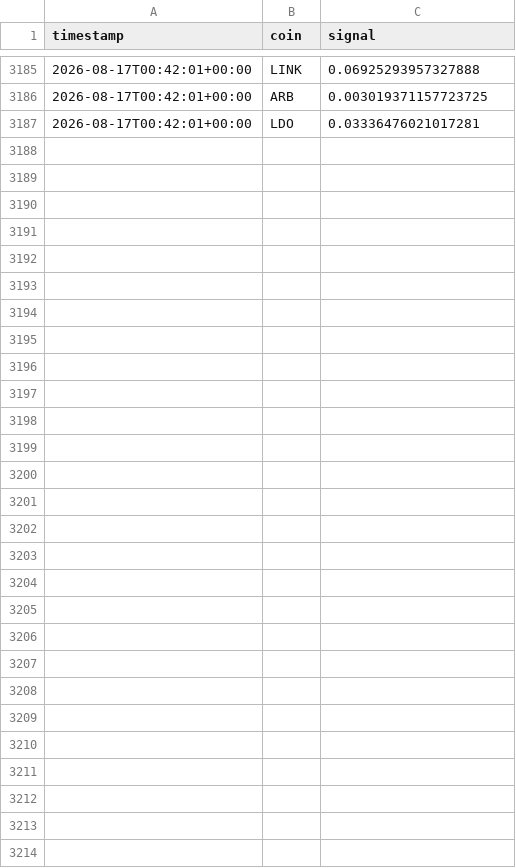
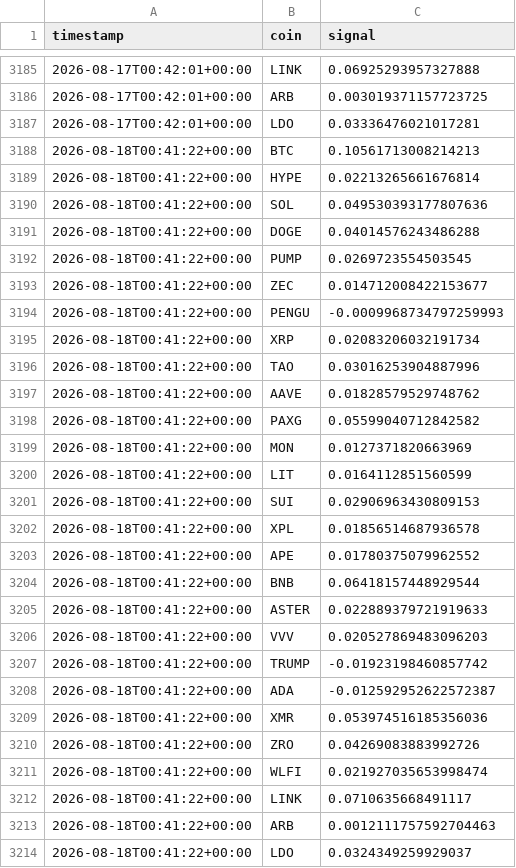
Before and after one commit to nsheng1568/funding-dispersion-trade, a CSV file: data/history/signals.csv, drawn as a sheet; only a part is shown, gaps mark what is left out; the diff names each change by its address in the sheet, - before the commit and + after, or states it on an @@ line.

```diff
--- a/data/history/signals.csv
+++ b/data/history/signals.csv
+row 3188: 2026-08-18T00:41:22+00:00 | BTC | 0.10561713008214213
+row 3189: 2026-08-18T00:41:22+00:00 | HYPE | 0.02213265661676814
+row 3190: 2026-08-18T00:41:22+00:00 | SOL | 0.049530393177807636
+row 3191: 2026-08-18T00:41:22+00:00 | DOGE | 0.04014576243486288
+row 3192: 2026-08-18T00:41:22+00:00 | PUMP | 0.0269723554503545
+row 3193: 2026-08-18T00:41:22+00:00 | ZEC | 0.014712008422153677
+row 3194: 2026-08-18T00:41:22+00:00 | PENGU | -0.0009968734797259993
+row 3195: 2026-08-18T00:41:22+00:00 | XRP | 0.02083206032191734
+row 3196: 2026-08-18T00:41:22+00:00 | TAO | 0.03016253904887996
+row 3197: 2026-08-18T00:41:22+00:00 | AAVE | 0.01828579529748762
+row 3198: 2026-08-18T00:41:22+00:00 | PAXG | 0.05599040712842582
+row 3199: 2026-08-18T00:41:22+00:00 | MON | 0.0127371820663969
+row 3200: 2026-08-18T00:41:22+00:00 | LIT | 0.0164112851560599
+row 3201: 2026-08-18T00:41:22+00:00 | SUI | 0.02906963430809153
+row 3202: 2026-08-18T00:41:22+00:00 | XPL | 0.01856514687936578
+row 3203: 2026-08-18T00:41:22+00:00 | APE | 0.01780375079962552
+row 3204: 2026-08-18T00:41:22+00:00 | BNB | 0.06418157448929544
+row 3205: 2026-08-18T00:41:22+00:00 | ASTER | 0.022889379721919633
+row 3206: 2026-08-18T00:41:22+00:00 | VVV | 0.020527869483096203
+row 3207: 2026-08-18T00:41:22+00:00 | TRUMP | -0.01923198460857742
+row 3208: 2026-08-18T00:41:22+00:00 | ADA | -0.012592952622572387
+row 3209: 2026-08-18T00:41:22+00:00 | XMR | 0.053974516185356036
+row 3210: 2026-08-18T00:41:22+00:00 | ZRO | 0.04269083883992726
+row 3211: 2026-08-18T00:41:22+00:00 | WLFI | 0.021927035653998474
+row 3212: 2026-08-18T00:41:22+00:00 | LINK | 0.0710635668491117
+row 3213: 2026-08-18T00:41:22+00:00 | ARB | 0.0012111757592704463
+row 3214: 2026-08-18T00:41:22+00:00 | LDO | 0.0324349259929037
```
Also changed, not shown: data/history/equity.csv, data/history/positions.csv, 1 other file.
